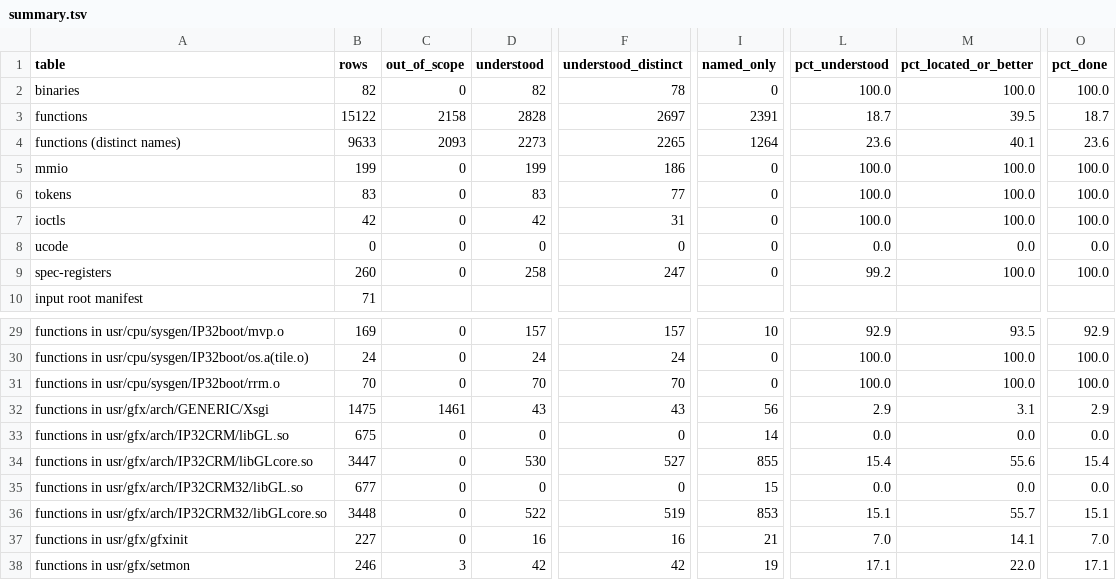
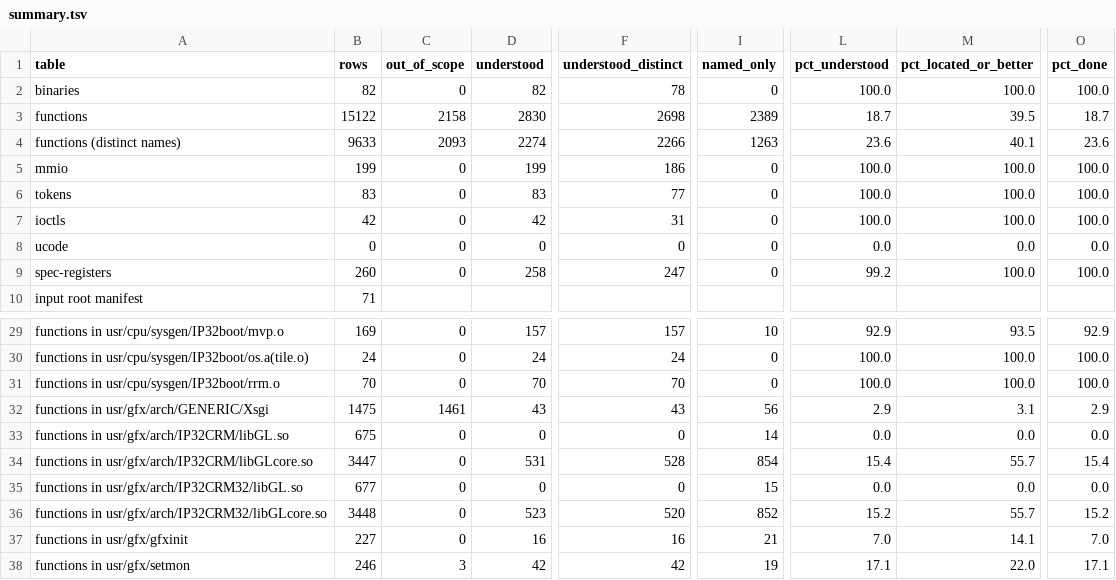
Before and after one commit to jamesbraid/crime, a TSV file: docs/inventory/summary.tsv, drawn as a sheet; only a part is shown, gaps mark what is left out; the diff names each change by its address in the sheet, - before the commit and + after, or states it on an @@ line.

Commit message:
docs: map six GL entry points to their CRIME command words
The entry-point table names the routine behind each public function but
not the rendering-engine word that routine ends up writing. Trace six
entries through their senders in the N32 library: shade model, blend
colour (both names), stencil mask, alpha func and pixel zoom. Each row
gives the sender address, the helper that stores the word, the register
offset and how its value is formed, and what the chapter does not yet
trace. Shade model and pixel zoom store no rendering register from the
sender itself, so their rows say where the effect lands instead.

```diff
--- a/docs/inventory/summary.tsv
+++ b/docs/inventory/summary.tsv
-D3 (understood): 2828
+D3 (understood): 2830
-F3 (understood_distinct): 2697
+F3 (understood_distinct): 2698
-I3 (named_only): 2391
+I3 (named_only): 2389
-D4 (understood): 2273
+D4 (understood): 2274
-F4 (understood_distinct): 2265
+F4 (understood_distinct): 2266
-I4 (named_only): 1264
+I4 (named_only): 1263
-D34 (understood): 530
+D34 (understood): 531
-F34 (understood_distinct): 527
+F34 (understood_distinct): 528
-I34 (named_only): 855
+I34 (named_only): 854
-M34 (pct_located_or_better): 55.6
+M34 (pct_located_or_better): 55.7
-D36 (understood): 522
+D36 (understood): 523
-F36 (understood_distinct): 519
+F36 (understood_distinct): 520
-I36 (named_only): 853
+I36 (named_only): 852
-L36 (pct_understood): 15.1
+L36 (pct_understood): 15.2
-O36 (pct_done): 15.1
+O36 (pct_done): 15.2
```
Also changed, not shown: 3 other files.
